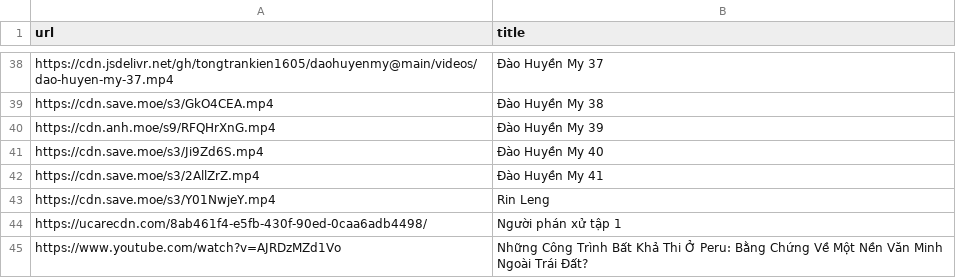
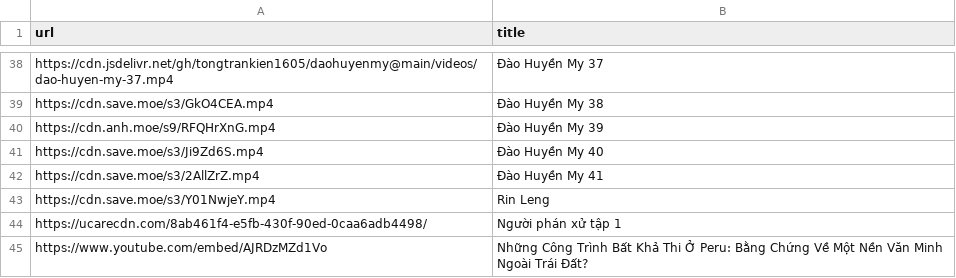
Before and after one commit to tongtrankien1605/test-link-tai-nguyen, a CSV file: data.csv, drawn as a sheet; only a part is shown, gaps mark what is left out.

Commit message:
Update

```diff
--- a/data.csv
+++ b/data.csv
@@ -44,2 +44,2 @@ https://cdn.save.moe/s3/Y01NwjeY.mp4, Rin Leng
 https://ucarecdn.com/8ab461f4-e5fb-430f-90ed-0caa6adb4498/, Người phán xử tập 1
-https://www.youtube.com/watch?v=AJRDzMZd1Vo , Những Công Trình Bất Khả Thi Ở Peru: Bằng Chứng Về Một Nền Văn Minh Ngoài Trái Đất?
+https://www.youtube.com/embed/AJRDzMZd1Vo , Những Công Trình Bất Khả Thi Ở Peru: Bằng Chứng Về Một Nền Văn Minh Ngoài Trái Đất?
```
